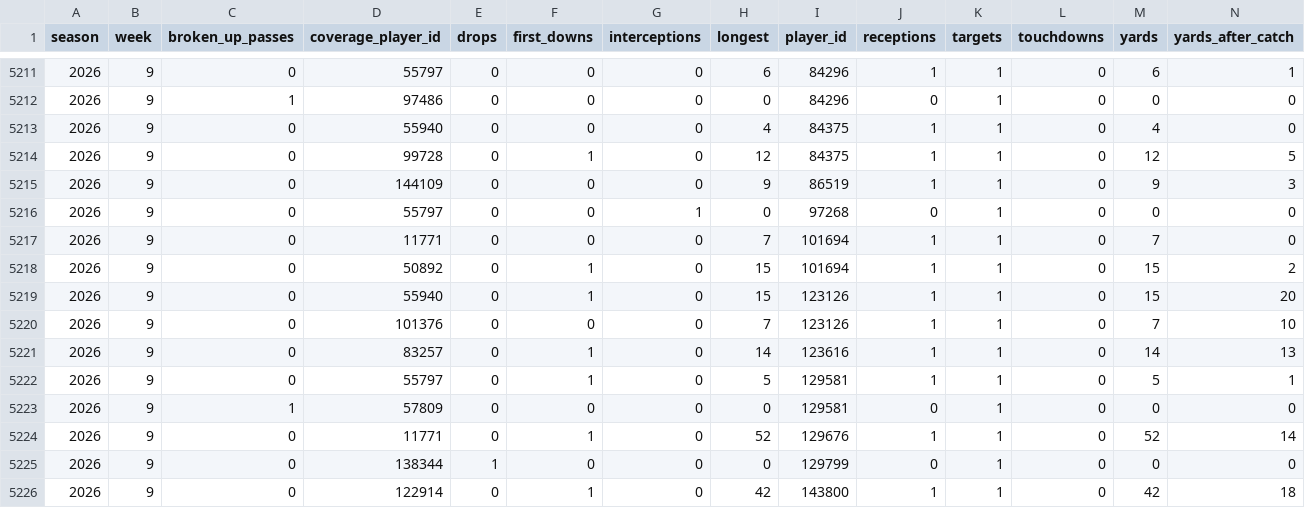
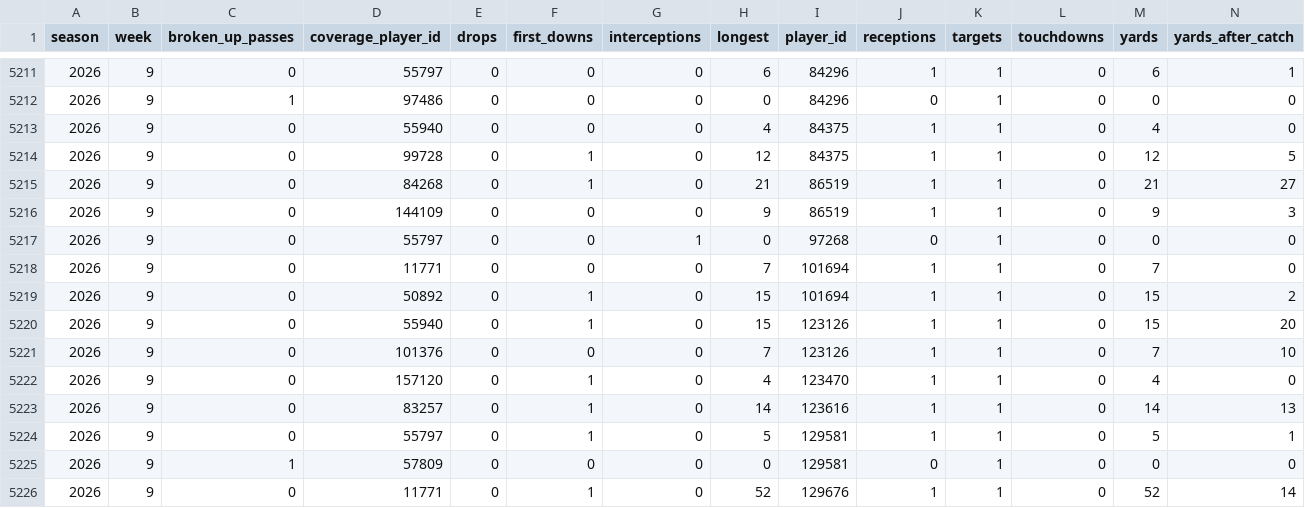
Before and after one commit to jlwin1995-alt/Bball, a CSV file: football/data/raw/pff_hist/covvs_2026.csv, drawn as a sheet; only a part is shown, gaps mark what is left out; the shorter side is filled out with more unchanged rows; rows hold the shown columns only; the diff covers the shown part only; the diff names each change by its address in the sheet, - before the commit and + after, or states it on an @@ line.

```diff
--- a/football/data/raw/pff_hist/covvs_2026.csv
+++ b/football/data/raw/pff_hist/covvs_2026.csv
+row 5215: 2026 | 9 | 0 | 84268 | 0 | 1 | 0 | 21 | 86519 | 1 | 1 | 0 | 21 | 27
+row 5222: 2026 | 9 | 0 | 157120 | 0 | 1 | 0 | 4 | 123470 | 1 | 1 | 0 | 4 | 0
```
Also changed, not shown: 2 added rows, 1 removed row and 7 moved rows elsewhere in this file, football/data/raw/cfb_game_lines.csv, football/data/raw/cfb_games.csv, 13 other files.
